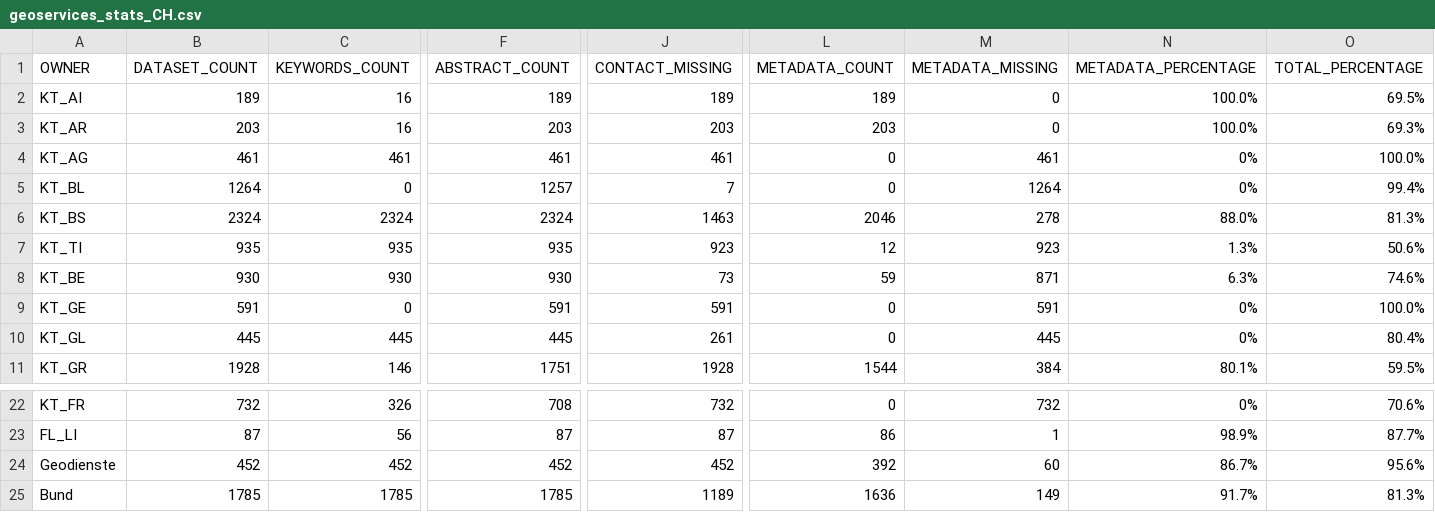
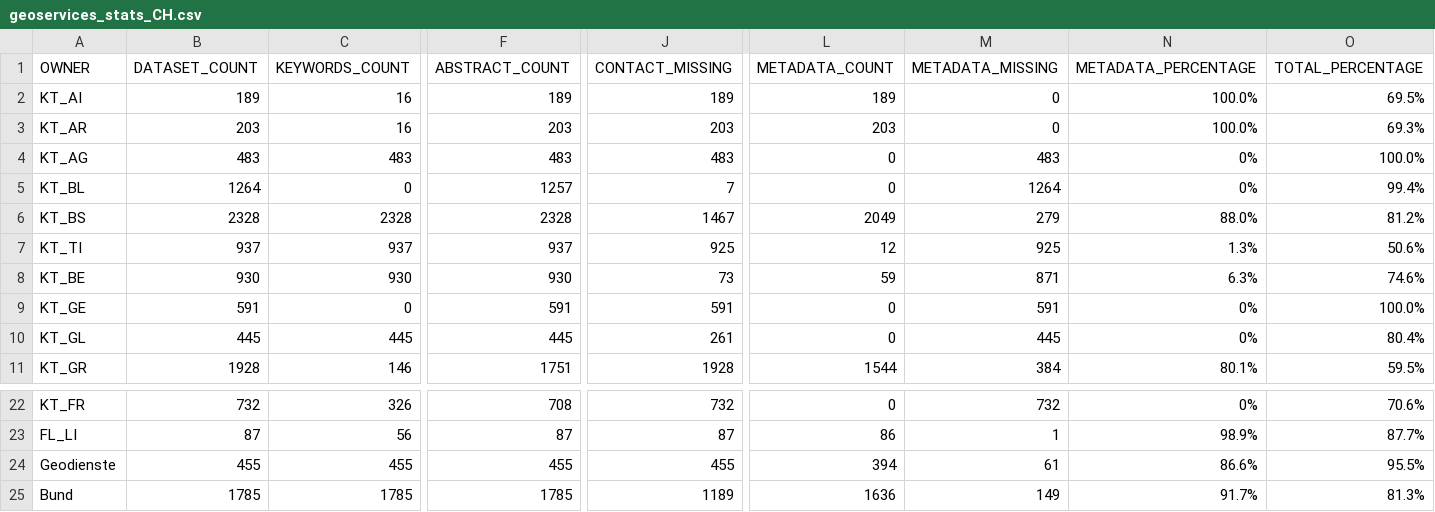
Before and after one commit to davidoesch/geoservice_harvester_poc, a CSV file: data/geoservices_stats_CH.csv, drawn as a sheet; only a part is shown, gaps mark what is left out; the diff names each change by its address in the sheet, - before the commit and + after, or states it on an @@ line.

Commit message:
Scraper done

```diff
--- a/data/geoservices_stats_CH.csv
+++ b/data/geoservices_stats_CH.csv
-B4 (DATASET_COUNT): 461
+B4 (DATASET_COUNT): 483
-C4 (KEYWORDS_COUNT): 461
+C4 (KEYWORDS_COUNT): 483
-F4 (ABSTRACT_COUNT): 461
+F4 (ABSTRACT_COUNT): 483
-J4 (CONTACT_MISSING): 461
+J4 (CONTACT_MISSING): 483
-M4 (METADATA_MISSING): 461
+M4 (METADATA_MISSING): 483
-B6 (DATASET_COUNT): 2324
+B6 (DATASET_COUNT): 2328
-C6 (KEYWORDS_COUNT): 2324
+C6 (KEYWORDS_COUNT): 2328
-F6 (ABSTRACT_COUNT): 2324
+F6 (ABSTRACT_COUNT): 2328
-J6 (CONTACT_MISSING): 1463
+J6 (CONTACT_MISSING): 1467
-L6 (METADATA_COUNT): 2046
+L6 (METADATA_COUNT): 2049
-M6 (METADATA_MISSING): 278
+M6 (METADATA_MISSING): 279
-O6 (TOTAL_PERCENTAGE): 81.3%
+O6 (TOTAL_PERCENTAGE): 81.2%
-B7 (DATASET_COUNT): 935
+B7 (DATASET_COUNT): 937
-C7 (KEYWORDS_COUNT): 935
+C7 (KEYWORDS_COUNT): 937
-F7 (ABSTRACT_COUNT): 935
+F7 (ABSTRACT_COUNT): 937
-J7 (CONTACT_MISSING): 923
+J7 (CONTACT_MISSING): 925
-M7 (METADATA_MISSING): 923
+M7 (METADATA_MISSING): 925
-B24 (DATASET_COUNT): 452
+B24 (DATASET_COUNT): 455
-C24 (KEYWORDS_COUNT): 452
+C24 (KEYWORDS_COUNT): 455
-F24 (ABSTRACT_COUNT): 452
+F24 (ABSTRACT_COUNT): 455
-J24 (CONTACT_MISSING): 452
+J24 (CONTACT_MISSING): 455
-L24 (METADATA_COUNT): 392
+L24 (METADATA_COUNT): 394
-M24 (METADATA_MISSING): 60
+M24 (METADATA_MISSING): 61
-N24 (METADATA_PERCENTAGE): 86.7%
+N24 (METADATA_PERCENTAGE): 86.6%
-O24 (TOTAL_PERCENTAGE): 95.6%
+O24 (TOTAL_PERCENTAGE): 95.5%
```
